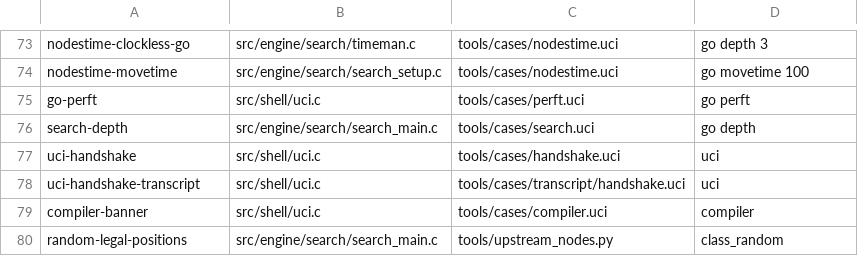
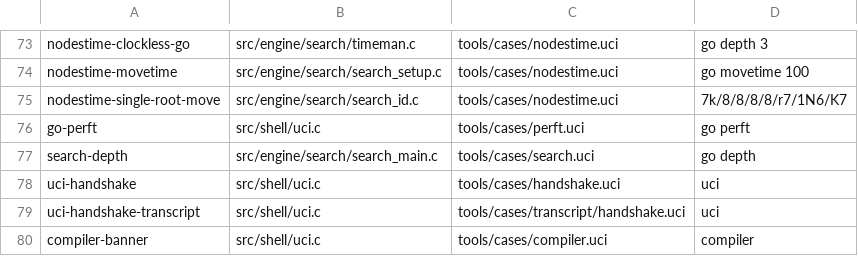
Before and after one commit to ppigazzini/mcfish, a TSV file: tools/fixture_properties.tsv, drawn as a sheet; only a part is shown, gaps mark what is left out; the shorter side is filled out with more unchanged rows; the diff names each change by its address in the sheet, - before the commit and + after, or states it on an @@ line.

Commit message:
port(search): scale the single-root-move cap by nodestime
Port of upstream `f59408947` ("Scale the single-root-move time cap in
nodestime mode"). With one root move the time budget is capped at 500, which
is milliseconds -- but under `nodestime` the budget and the clock are in
nodes, so the cap was 500 nodes whatever the configured rate. It is now
500 * max(npmsec, 1). No functional change with the default nodestime = 0:
bench 1559611.

The cap reads `limits.npmsec`, which upstream leaves at 0 on a `go` whose clock
it does not convert; bc6c87a0 made this tree do the same, so the port reads
the field through the iterative-deepening snapshot, as `limits_depth` and
`limits_mate` already are.

Upstream's own reproducer at nodestime 10 -- `7k/8/8/8/8/r7/1N6/K7 w`, one
legal move, `go wtime 120000 btime 120000`:

  before (bc6c87a0)          depth 8,    666 nodes   (oracle at effdc3fd3: 666)
  after                      depth 11, 13351 nodes   (oracle at dbe600b74: 13351)

13351 / 11 is also the figure the upstream commit message tables for
nodestime 10. tools/cases/nodestime.uci gains it, and its golden is re-derived
from the oracle AT dbe600b74 (ORACLE_SHA=dbe600b74 golden-audit --write
nodestime); a property row claims it. Until the pin advances, a default
golden-audit adjudicates against effdc3fd3 and reads this tail as DIFFERS, as
it should.

  ./build.sh golden            -> passed (exit 0)
  ./build.sh test              -> 1620788 checks, 0 failures (exit 0)
  ./build.sh fixture-coverage  -> 57 properties (exit 0)
  ./build.sh signature         -> 1559611 (exit 0)
  ./build.sh fmt               -> exit 0

```diff
--- a/tools/fixture_properties.tsv
+++ b/tools/fixture_properties.tsv
+row 75: nodestime-single-root-move | src/engine/search/search_id.c | tools/cases/nodestime.uci | 7k/8/8/8/8/r7/1N6/K7
```
Also changed, not shown: 5 other files.
